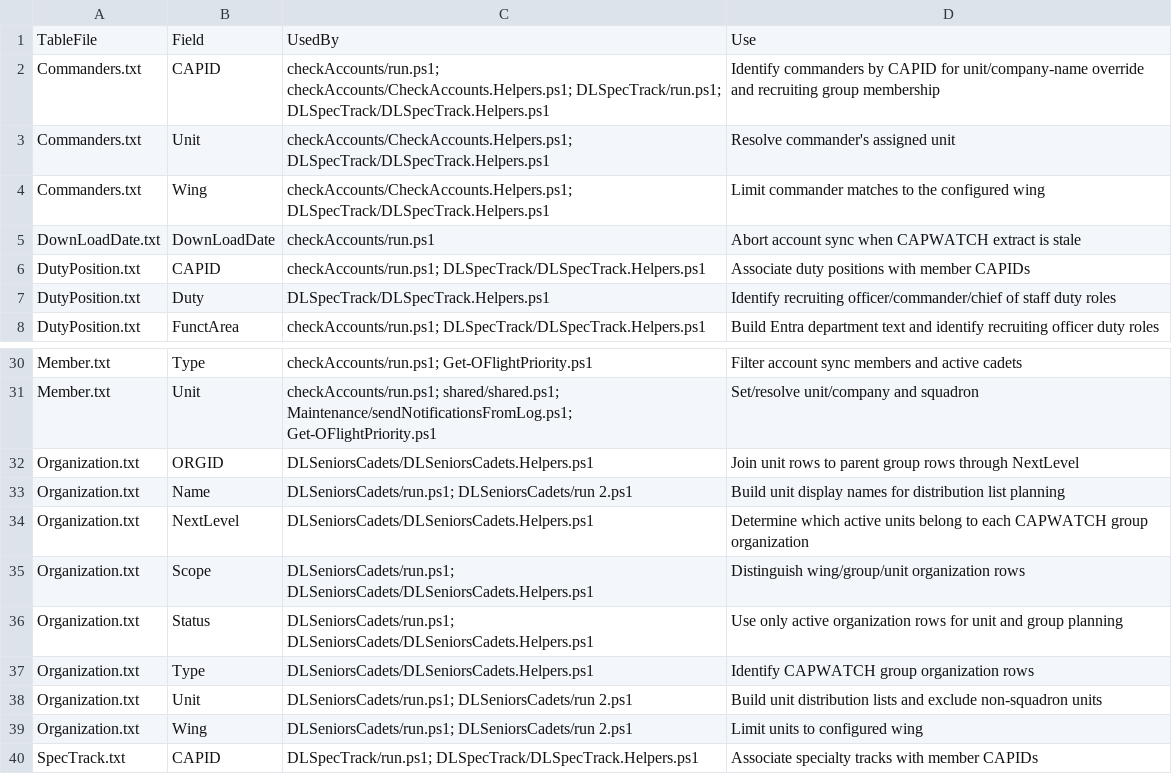
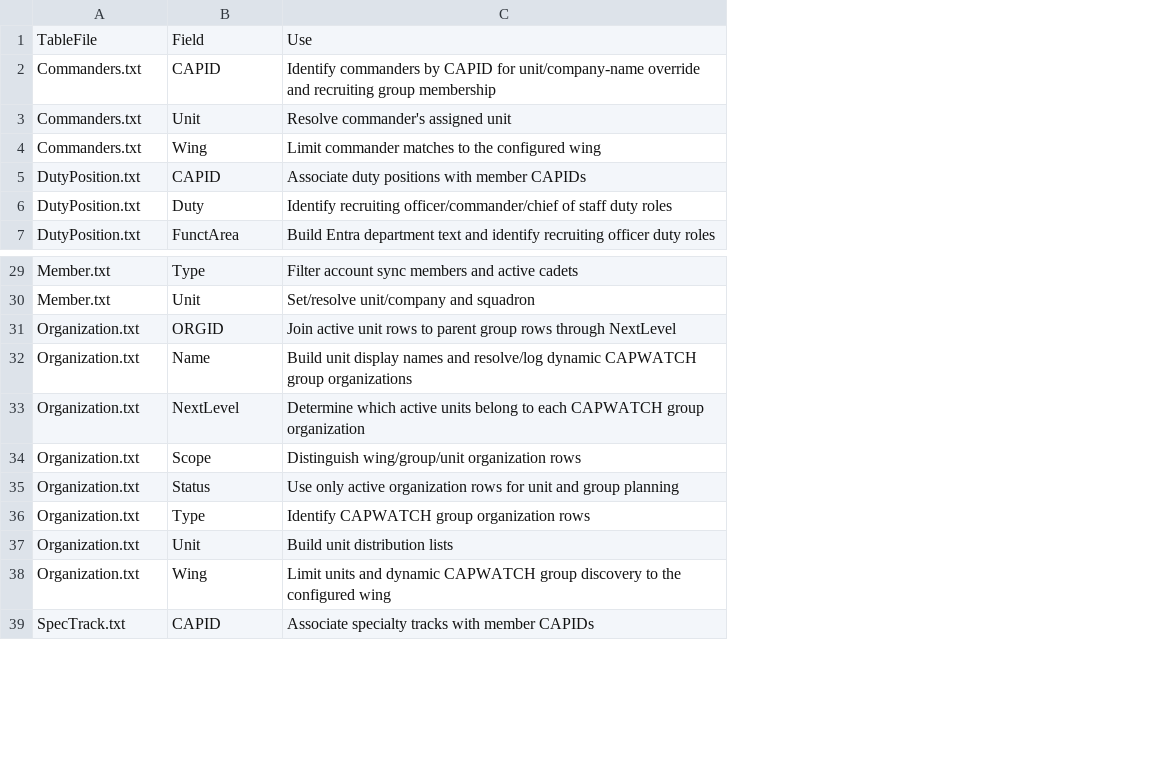
Before and after one commit to ezaero/CAPWATCHpwsh, a CSV file: capwatch-fields-used.csv, drawn as a sheet; only a part is shown, gaps mark what is left out; removed rows and columns are numbered as before the commit, all else as after; the diff names each change by its address in the sheet, - before the commit and + after, or states it on an @@ line.

Commit message:
Add Aircraft Ground Handling sync and qualification distribution groups

```diff
--- a/capwatch-fields-used.csv
+++ b/capwatch-fields-used.csv
-column C, rows 1-4: UsedBy | checkAccounts/run.ps1; checkAccounts/CheckAccounts.Helpers.ps1; DLSpecTrack/run.ps1; DLSpecTrack/DLSpecTrack.Helpers.ps1 | checkAccounts/CheckAccounts.Helpers.ps1; DLSpecTrack/DLSpecTrack.Helpers.ps1 | checkAccounts/CheckAccounts.Helpers.ps1; DLSpecTrack/DLSpecTrack.Helpers.ps1; rows 6-8: checkAccounts/run.ps1; DLSpecTrack/DLSpecTrack.Helpers.ps1 | DLSpecTrack/DLSpecTrack.Helpers.ps1 | checkAccounts/run.ps1; DLSpecTrack/DLSpecTrack.Helpers.ps1; rows 30-40: checkAccounts/run.ps1; Get-OFlightPriority.ps1 | checkAccounts/run.ps1; shared/shared.ps1; Maintenance/sendNotificationsFromLog.ps1; Get-OFlightPriority.ps1 | DLSeniorsCadets/DLSeniorsCadets.Helpers.ps1 | DLSeniorsCadets/run.ps1; DLSeniorsCadets/run 2.ps1 | DLSeniorsCadets/DLSeniorsCadets.Helpers.ps1 | DLSeniorsCadets/run.ps1; DLSeniorsCadets/DLSeniorsCadets.Helpers.ps1 | DLSeniorsCadets/run.ps1; DLSeniorsCadets/DLSeniorsCadets.Helpers.ps1 | DLSeniorsCadets/DLSeniorsCadets.Helpers.ps1 | DLSeniorsCadets/run.ps1; DLSeniorsCadets/run 2.ps1 | DLSeniorsCadets/run.ps1; DLSeniorsCadets/run 2.ps1 | DLSpecTrack/run.ps1; DLSpecTrack/DLSpecTrack.Helpers.ps1
-row 5: DownLoadDate.txt | DownLoadDate | checkAccounts/run.ps1 | Abort account sync when CAPWATCH extract is stale
-C31: Join unit rows…
+C31: Join active unit rows…
-C32: …display names for distribution list planning
+C32: …display names and resolve/log dynamic CAPWATCH group organizations
-C37: Build unit distribution lists and exclude non-squadron units
+C37: Build unit distribution lists
-C38: Limit units to configured wing
+C38: Limit units and dynamic CAPWATCH group discovery to the configured wing
```
Also changed, not shown: 4 other files.
